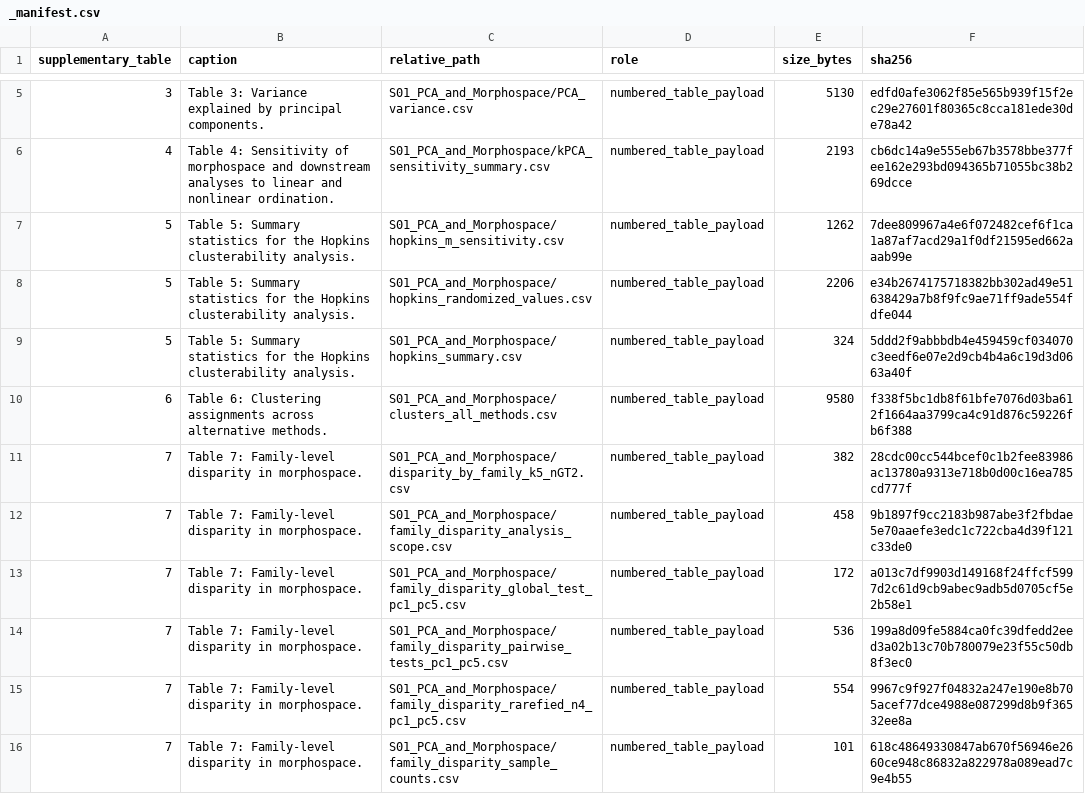
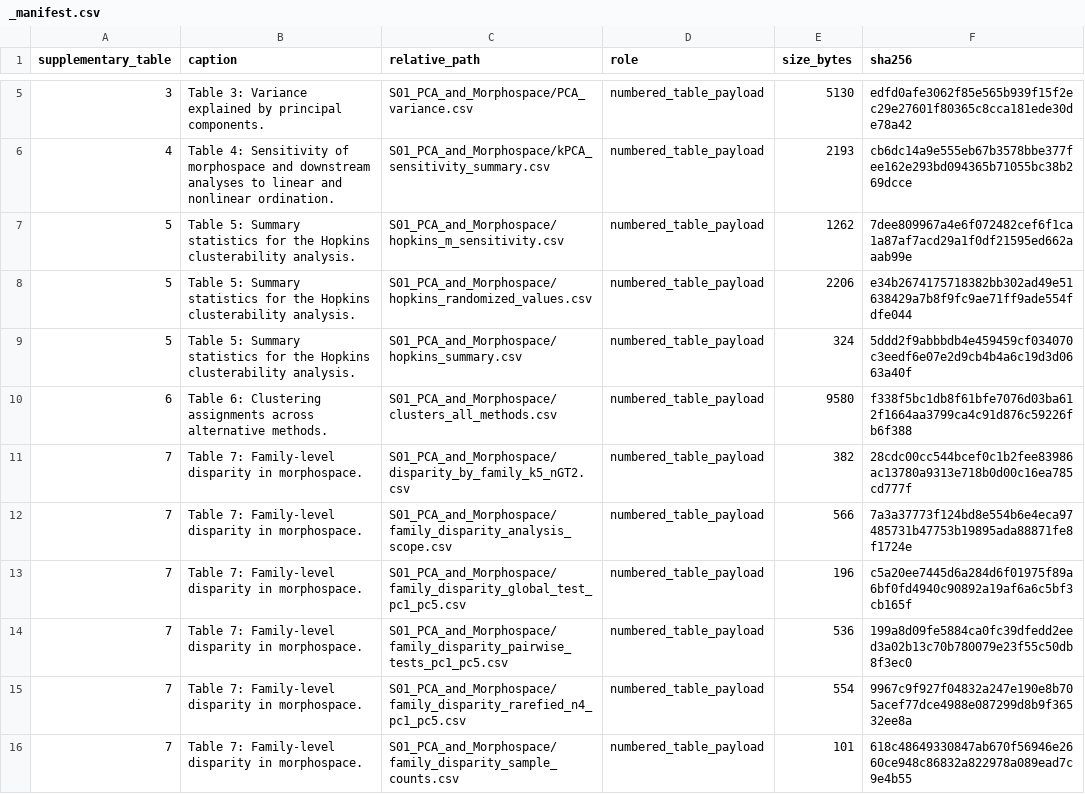
Before and after one commit to heinjenny95/weevil-coxa-trochanter-joint-evolution, a CSV file: data/supplementary_source_data/_manifest.csv, drawn as a sheet; only a part is shown, gaps mark what is left out.

```diff
--- a/data/supplementary_source_data/_manifest.csv
+++ b/data/supplementary_source_data/_manifest.csv
@@ -11,4 +11,4 @@ supplementary_table,caption,relative_path,role,size_bytes,sha256
 7,Table 7: Family-level disparity in morphospace.,S01_PCA_and_Morphospace/disparity_by_family_k5_nGT2.csv,numbered_table_payload,382,28cdc00cc544bcef0c1b2fee83986ac13780a9313e718b0d00c16ea785cd777f
-7,Table 7: Family-level disparity in morphospace.,S01_PCA_and_Morphospace/family_disparity_analysis_scope.csv,numbered_table_payload,458,9b1897f9cc2183b987abe3f2fbdae5e70aaefe3edc1c722cba4d39f121c33de0
-7,Table 7: Family-level disparity in morphospace.,S01_PCA_and_Morphospace/family_disparity_global_test_pc1_pc5.csv,numbered_table_payload,172,a013c7df9903d149168f24ffcf5997d2c61d9cb9abec9adb5d0705cf5e2b58e1
+7,Table 7: Family-level disparity in morphospace.,S01_PCA_and_Morphospace/family_disparity_analysis_scope.csv,numbered_table_payload,566,7a3a37773f124bd8e554b6e4eca97485731b47753b19895ada88871fe8f1724e
+7,Table 7: Family-level disparity in morphospace.,S01_PCA_and_Morphospace/family_disparity_global_test_pc1_pc5.csv,numbered_table_payload,196,c5a20ee7445d6a284d6f01975f89a6bf0fd4940c90892a19af6a6c5bf3cb165f
 7,Table 7: Family-level disparity in morphospace.,S01_PCA_and_Morphospace/family_disparity_pairwise_tests_pc1_pc5.csv,numbered_table_payload,536,199a8d09fe5884ca0fc39dfedd2eed3a02b13c70b780079e23f55c50db8f3ec0
```
Also changed, not shown: data/supplementary_source_data/S01_PCA_and_Morphospace/family_disparity_analysis_scope.csv, scripts/code_manifest.csv, 5 other files.
